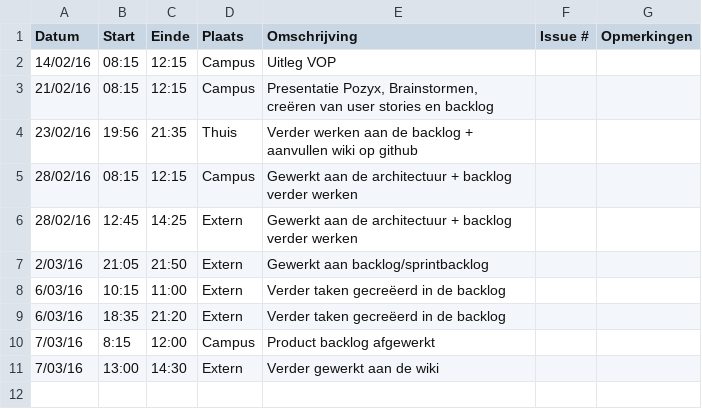
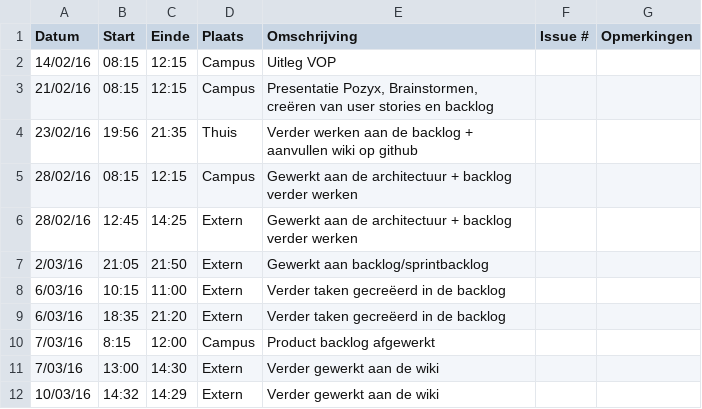
Before and after one commit to Carnewal/pozyx-03, a CSV file: Rutger-BenootLogboek.csv, drawn as a sheet; the diff names each change by its address in the sheet, - before the commit and + after, or states it on an @@ line.

Commit message:
Update Rutger-BenootLogboek.csv

```diff
--- a/Rutger-BenootLogboek.csv
+++ b/Rutger-BenootLogboek.csv
+row 12: 10/03/16 | 14:32 | 14:29 | Extern | Verder gewerkt aan de wiki
```
